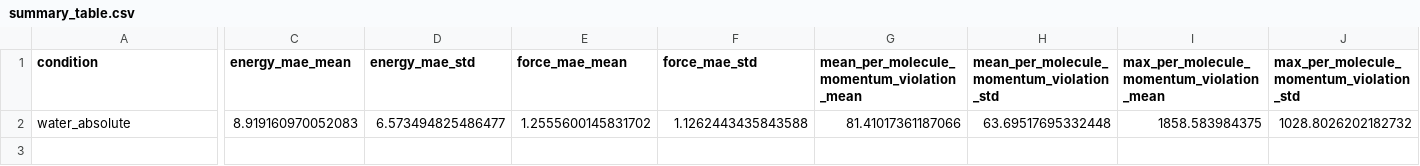
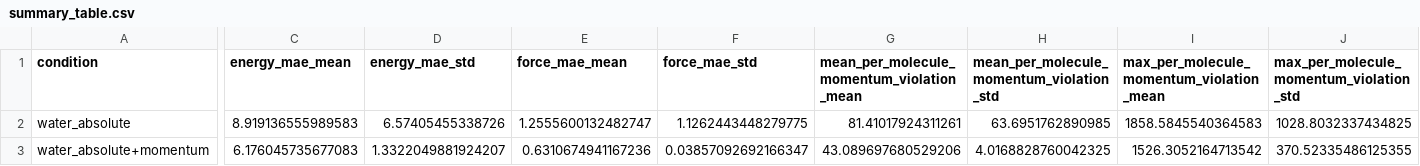
Before and after one commit to dietrichplachmann/MDPinn, a CSV file: results/waterbox_study/summary_table.csv, drawn as a sheet; only a part is shown, gaps mark what is left out; rows hold the shown columns only; the diff names each change by its address in the sheet, - before the commit and + after, or states it on an @@ line.

```diff
--- a/results/waterbox_study/summary_table.csv
+++ b/results/waterbox_study/summary_table.csv
-C2 (energy_mae_mean): 8.919160970052083
+C2 (energy_mae_mean): 8.919136555989583
-D2 (energy_mae_std): 6.573494825486477
+D2 (energy_mae_std): 6.57405455338726
-E2 (force_mae_mean): 1.2555600145831702
+E2 (force_mae_mean): 1.2555600132482747
-F2 (force_mae_std): 1.1262443435843588
+F2 (force_mae_std): 1.1262443448279775
-G2: 81.41017361187066
+G2: 81.41017924311261
-H2: 63.69517695332448
+H2: 63.6951762890985
-I2: 1858.583984375
+I2: 1858.5845540364583
-J2: 1028.8026202182732
+J2: 1028.8032337434825
+row 3: water_absolute+momentum | 6.176045735677083 | 1.3322049881924207 | 0.6310674941167236 | 0.03857092692166347 | 43.089697680529206 | 4.0168828760042325 | 1526.3052164713542 | 370.52335486125355
```
Also changed, not shown: results/waterbox_study/raw_results.csv, 16 other files.
